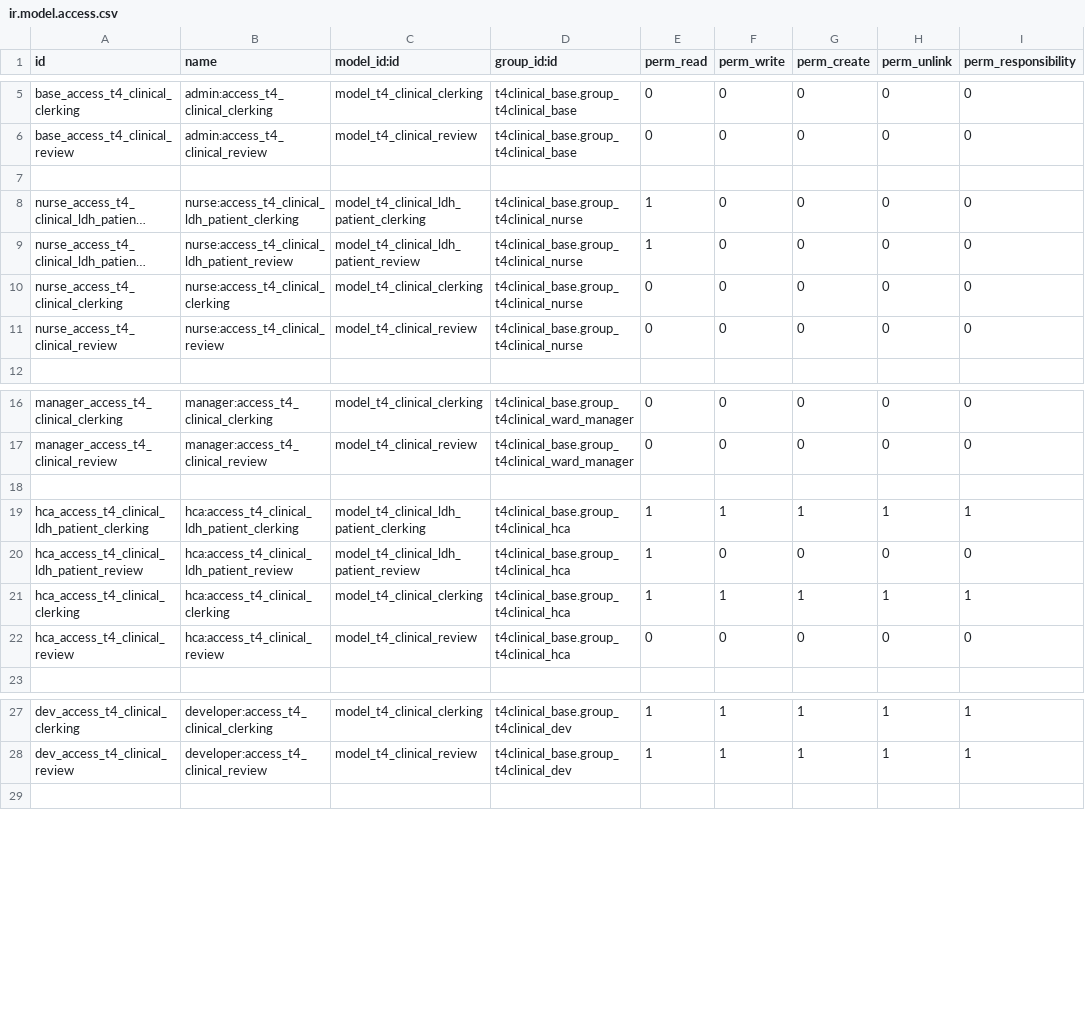
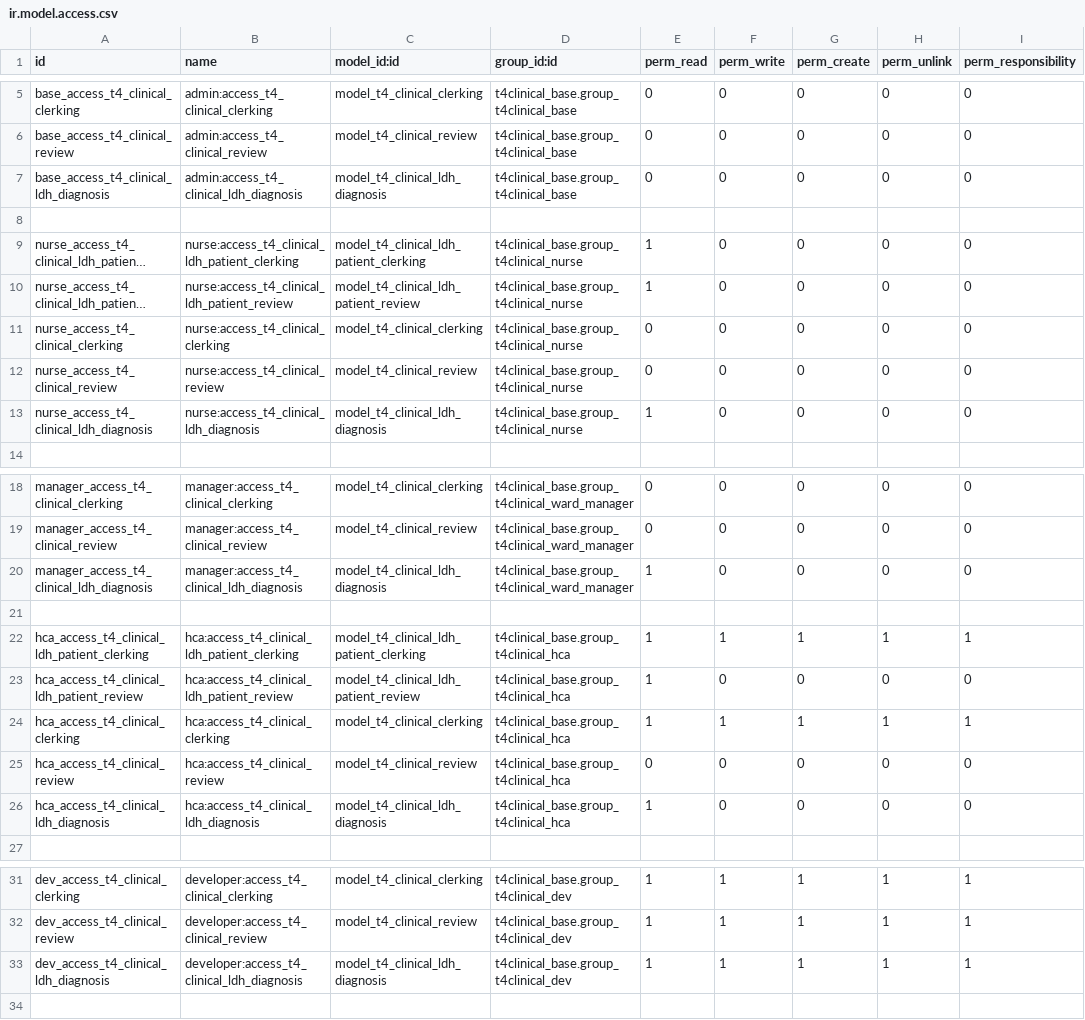
Before and after one commit to openeobs/openeobs-client-modules, a CSV file: t4clinical_ldh/security/ir.model.access.csv, drawn as a sheet; only a part is shown, gaps mark what is left out; long unchanged cells end in …; the diff covers the shown part only.

Commit message:
[IMP][TASK 994] Add Diagnosis to Review Activity

```diff
--- a/t4clinical_ldh/security/ir.model.access.csv
+++ b/t4clinical_ldh/security/ir.model.access.csv
@@ -6,2 +6,3 @@ base_access_t4_clinical_clerking,admin:access_t4_clinical_clerking,model_t4_clin
 base_access_t4_clinical_review,admin:access_t4_clinical_review,model_t4_clinical_review,t4clinical_base.group_t4clinical_base,0,0,0,0,0
+base_access_t4_clinical_ldh_diagnosis,admin:access_t4_clinical_ldh_diagnosis,model_t4_clinical_ldh_diagnosis,t4clinical_base.group_t4clinical_base,0,0,0,0,0
 ,,,,,,,,
@@ -11,2 +12,3 @@ nurse_access_t4_clinical_clerking,nurse:access_t4_clinical_clerking,model_t4_cli
 nurse_access_t4_clinical_review,nurse:access_t4_clinical_review,model_t4_clinical_review,t4clinical_base.group_t4clinical_nurse,0,0,0,0,0
+nurse_access_t4_clinical_ldh_diagnosis,nurse:access_t4_clinical_ldh_diagnosis,model_t4_clinical_ldh_diagnosis,t4clinical_base.group_t4clinical_nurse,1,0,0,0,0
 ,,,,,,,,
@@ -17,2 +19,3 @@ manager_access_t4_clinical_clerking,manager:access_t4_clinical_clerking,model_t4
 manager_access_t4_clinical_review,manager:access_t4_clinical_review,model_t4_clinical_review,t4clinical_base.group_t4clinical_ward_manager,0,0,0,0,0
+manager_access_t4_clinical_ldh_diagnosis,manager:access_t4_clinical_ldh_diagnosis,model_t4_clinical_ldh_diagnosis,t4clinical_base.group_t4clinical_ward_manager,1,0,0,0,0
 ,,,,,,,,
@@ -22,2 +25,3 @@ hca_access_t4_clinical_clerking,hca:access_t4_clinical_clerking,model_t4_clinica
 hca_access_t4_clinical_review,hca:access_t4_clinical_review,model_t4_clinical_review,t4clinical_base.group_t4clinical_hca,0,0,0,0,0
+hca_access_t4_clinical_ldh_diagnosis,hca:access_t4_clinical_ldh_diagnosis,model_t4_clinical_ldh_diagnosis,t4clinical_base.group_t4clinical_hca,1,0,0,0,0
 ,,,,,,,,
@@ -28,2 +32,3 @@ dev_access_t4_clinical_clerking,developer:access_t4_clinical_clerking,model_t4_c
 dev_access_t4_clinical_review,developer:access_t4_clinical_review,model_t4_clinical_review,t4clinical_base.group_t4clinical_dev,1,1,1,1,1
+dev_access_t4_clinical_ldh_diagnosis,developer:access_t4_clinical_ldh_diagnosis,model_t4_clinical_ldh_diagnosis,t4clinical_base.group_t4clinical_dev,1,1,1,1,1
 ,,,,,,,,
```
Also changed, not shown: 3 added rows elsewhere in this file, 3 other files.
